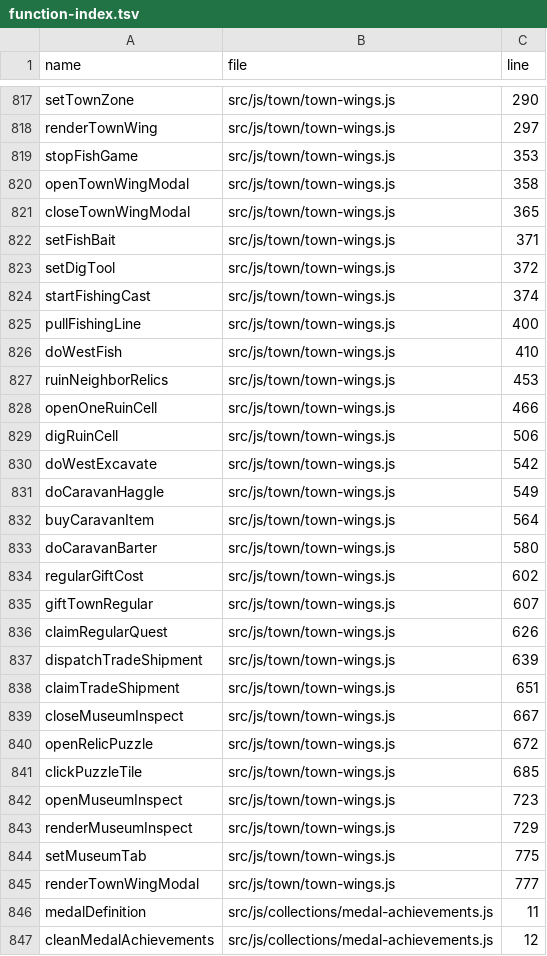
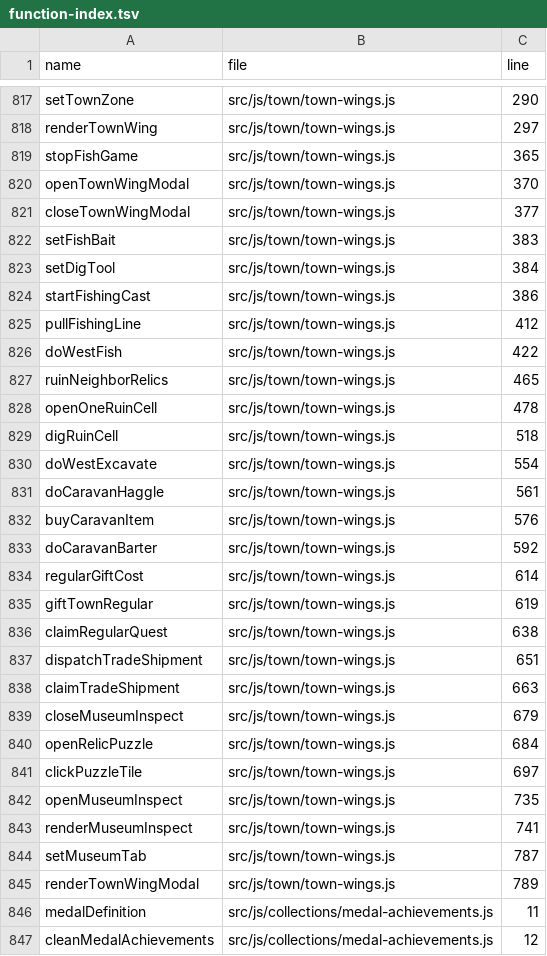
Before and after one commit to LiChiaHans/Forge-Game, a TSV file: docs/function-index.tsv, drawn as a sheet; only a part is shown, gaps mark what is left out; the diff covers the shown part only.

```diff
--- a/docs/function-index.tsv
+++ b/docs/function-index.tsv
@@ -818,29 +818,29 @@ setTownZone	src/js/town/town-wings.js	290
 renderTownWing	src/js/town/town-wings.js	297
-stopFishGame	src/js/town/town-wings.js	353
-openTownWingModal	src/js/town/town-wings.js	358
-closeTownWingModal	src/js/town/town-wings.js	365
-setFishBait	src/js/town/town-wings.js	371
-setDigTool	src/js/town/town-wings.js	372
-startFishingCast	src/js/town/town-wings.js	374
-pullFishingLine	src/js/town/town-wings.js	400
-doWestFish	src/js/town/town-wings.js	410
-ruinNeighborRelics	src/js/town/town-wings.js	453
-openOneRuinCell	src/js/town/town-wings.js	466
-digRuinCell	src/js/town/town-wings.js	506
-doWestExcavate	src/js/town/town-wings.js	542
-doCaravanHaggle	src/js/town/town-wings.js	549
-buyCaravanItem	src/js/town/town-wings.js	564
-doCaravanBarter	src/js/town/town-wings.js	580
-regularGiftCost	src/js/town/town-wings.js	602
-giftTownRegular	src/js/town/town-wings.js	607
-claimRegularQuest	src/js/town/town-wings.js	626
-dispatchTradeShipment	src/js/town/town-wings.js	639
-claimTradeShipment	src/js/town/town-wings.js	651
-closeMuseumInspect	src/js/town/town-wings.js	667
-openRelicPuzzle	src/js/town/town-wings.js	672
-clickPuzzleTile	src/js/town/town-wings.js	685
-openMuseumInspect	src/js/town/town-wings.js	723
-renderMuseumInspect	src/js/town/town-wings.js	729
-setMuseumTab	src/js/town/town-wings.js	775
-renderTownWingModal	src/js/town/town-wings.js	777
+stopFishGame	src/js/town/town-wings.js	365
+openTownWingModal	src/js/town/town-wings.js	370
+closeTownWingModal	src/js/town/town-wings.js	377
+setFishBait	src/js/town/town-wings.js	383
+setDigTool	src/js/town/town-wings.js	384
+startFishingCast	src/js/town/town-wings.js	386
+pullFishingLine	src/js/town/town-wings.js	412
+doWestFish	src/js/town/town-wings.js	422
+ruinNeighborRelics	src/js/town/town-wings.js	465
+openOneRuinCell	src/js/town/town-wings.js	478
+digRuinCell	src/js/town/town-wings.js	518
+doWestExcavate	src/js/town/town-wings.js	554
+doCaravanHaggle	src/js/town/town-wings.js	561
+buyCaravanItem	src/js/town/town-wings.js	576
+doCaravanBarter	src/js/town/town-wings.js	592
+regularGiftCost	src/js/town/town-wings.js	614
+giftTownRegular	src/js/town/town-wings.js	619
+claimRegularQuest	src/js/town/town-wings.js	638
+dispatchTradeShipment	src/js/town/town-wings.js	651
+claimTradeShipment	src/js/town/town-wings.js	663
+closeMuseumInspect	src/js/town/town-wings.js	679
+openRelicPuzzle	src/js/town/town-wings.js	684
+clickPuzzleTile	src/js/town/town-wings.js	697
+openMuseumInspect	src/js/town/town-wings.js	735
+renderMuseumInspect	src/js/town/town-wings.js	741
+setMuseumTab	src/js/town/town-wings.js	787
+renderTownWingModal	src/js/town/town-wings.js	789
 medalDefinition	src/js/collections/medal-achievements.js	11
```
Also changed, not shown: 9 edited cells elsewhere in this file, 8 other files.
